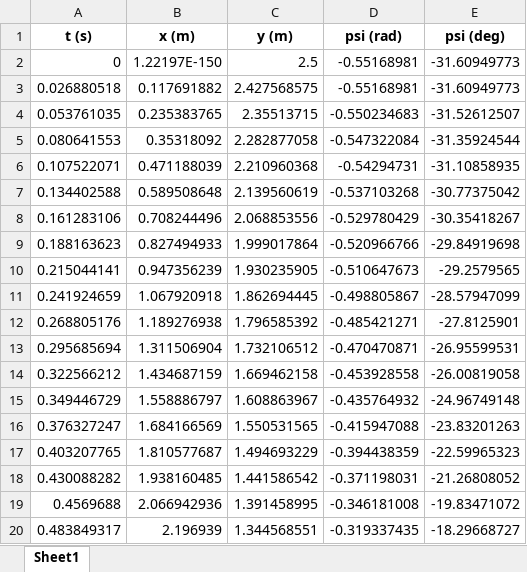
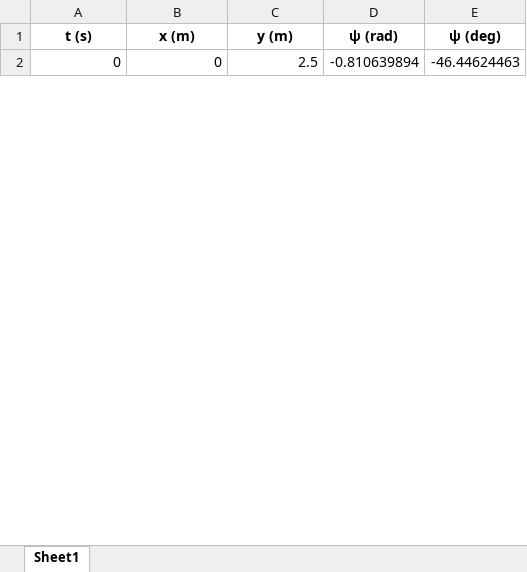
Before and after one commit to GH-X-ST/Nausicaa, an Excel workbook: 01_Initial_Glider_Design/results/nausicaa_rollin_timeseries.xlsx, sheet Sheet1, drawn as a sheet; only a part is shown; values as stored, in another font and other column widths than the file's, no borders; removed rows and columns are numbered as before the commit, all else as after; the diff covers the shown part only; the diff names each change by its address in the sheet, - before the commit and + after, or states it on an @@ line.

```diff
--- a/01_Initial_Glider_Design/results/nausicaa_rollin_timeseries.xlsx (sheet Sheet1)
+++ b/01_Initial_Glider_Design/results/nausicaa_rollin_timeseries.xlsx (sheet Sheet1)
-D1: psi (rad)
+D1: ψ (rad)
-E1: psi (deg)
+E1: ψ (deg)
-B2 (x (m)): 1.22197E-150
+B2 (x (m)): 0
-D2 (ψ (rad)): -0.55168981
+D2 (ψ (rad)): -0.810639894
-E2 (ψ (deg)): -31.60949773
+E2 (ψ (deg)): -46.44624463
-row 3: 0.026880518 | 0.117691882 | 2.427568575 | -0.55168981 | -31.60949773
-row 4: 0.053761035 | 0.235383765 | 2.35513715 | -0.550234683 | -31.52612507
-row 5: 0.080641553 | 0.35318092 | 2.282877058 | -0.547322084 | -31.35924544
-row 6: 0.107522071 | 0.471188039 | 2.210960368 | -0.54294731 | -31.10858935
-row 7: 0.134402588 | 0.589508648 | 2.139560619 | -0.537103268 | -30.77375042
-row 8: 0.161283106 | 0.708244496 | 2.068853556 | -0.529780429 | -30.35418267
-row 9: 0.188163623 | 0.827494933 | 1.999017864 | -0.520966766 | -29.84919698
-row 10: 0.215044141 | 0.947356239 | 1.930235905 | -0.510647673 | -29.2579565
-row 11: 0.241924659 | 1.067920918 | 1.862694445 | -0.498805867 | -28.57947099
-row 12: 0.268805176 | 1.189276938 | 1.796585392 | -0.485421271 | -27.8125901
-row 13: 0.295685694 | 1.311506904 | 1.732106512 | -0.470470871 | -26.95599531
-row 14: 0.322566212 | 1.434687159 | 1.669462158 | -0.453928558 | -26.00819058
-row 15: 0.349446729 | 1.558886797 | 1.608863967 | -0.435764932 | -24.96749148
-row 16: 0.376327247 | 1.684166569 | 1.550531565 | -0.415947088 | -23.83201263
-row 17: 0.403207765 | 1.810577687 | 1.494693229 | -0.394438359 | -22.59965323
-row 18: 0.430088282 | 1.938160485 | 1.441586542 | -0.371198031 | -21.26808052
-row 19: 0.4569688 | 2.066942936 | 1.391458995 | -0.346181008 | -19.83471072
-row 20: 0.483849317 | 2.196939 | 1.344568551 | -0.319337435 | -18.29668727
```
Also changed, not shown: 40 added rows and 22 removed rows elsewhere in this sheet, 01_Initial_Glider_Design/results/Nausicaa_v_5_0/nausicaa_results.xlsx, 01_Initial_Glider_Design/results/nausicaa_results.xlsx, 19 other files.
